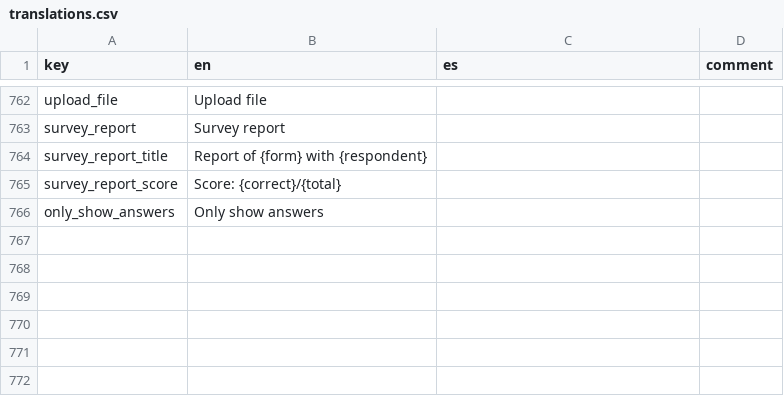
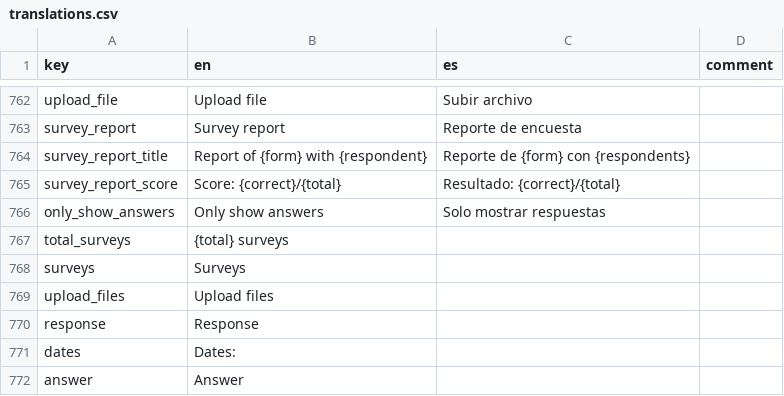
Before and after one commit to human-nature-lab/trellis-app, a CSV file: src/i18n/translations.csv, drawn as a sheet; only a part is shown, gaps mark what is left out; the diff covers the shown part only; the diff names each change by its address in the sheet, - before the commit and + after, or states it on an @@ line.

```diff
--- a/src/i18n/translations.csv
+++ b/src/i18n/translations.csv
-C762 (es): (empty)
+C762 (es): Subir archivo
-C763 (es): (empty)
+C763 (es): Reporte de encuesta
-C764 (es): (empty)
+C764 (es): Reporte de {form} con {respondents}
-C765 (es): (empty)
+C765 (es): Resultado: {correct}/{total}
-C766 (es): (empty)
+C766 (es): Solo mostrar respuestas
+row 767: total_surveys | {total} surveys
+row 768: surveys | Surveys
+row 769: upload_files | Upload files
+row 770: response | Response
+row 771: dates | Dates:
+row 772: answer | Answer
```
Also changed, not shown: 27 edited cells elsewhere in this file, 4 other files.
